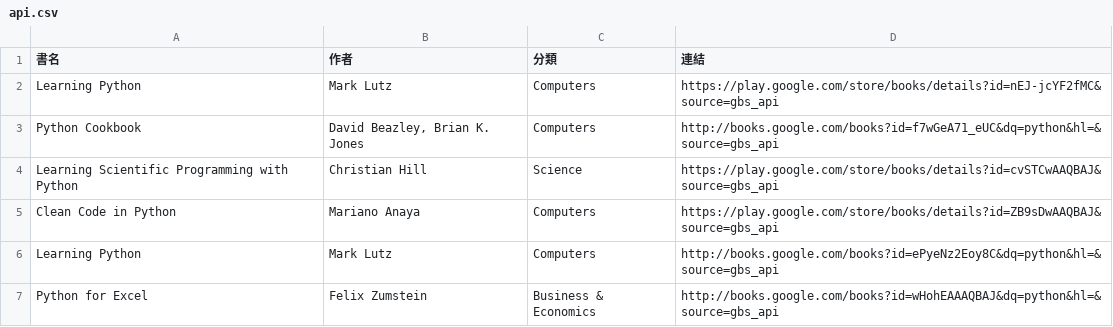
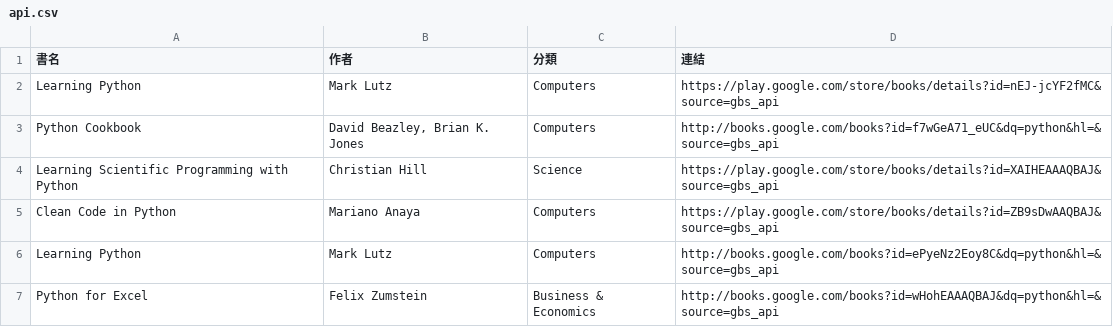
Before and after one commit to allenwhitewho/s1111409_mid, a CSV file: api.csv, drawn as a sheet; only a part is shown.

```diff
--- a/api.csv
+++ b/api.csv
@@ -3,3 +3,3 @@ Learning Python,Mark Lutz,Computers,https://play.google.com/store/books/details?
 Python Cookbook,"David Beazley, Brian K. Jones",Computers,http://books.google.com/books?id=f7wGeA71_eUC&dq=python&hl=&source=gbs_api
-Learning Scientific Programming with Python,Christian Hill,Science,https://play.google.com/store/books/details?id=cvSTCwAAQBAJ&source=gbs_api
+Learning Scientific Programming with Python,Christian Hill,Science,https://play.google.com/store/books/details?id=XAIHEAAAQBAJ&source=gbs_api
 Clean Code in Python,Mariano Anaya,Computers,https://play.google.com/store/books/details?id=ZB9sDwAAQBAJ&source=gbs_api
```
Also changed, not shown: category_log.csv.
